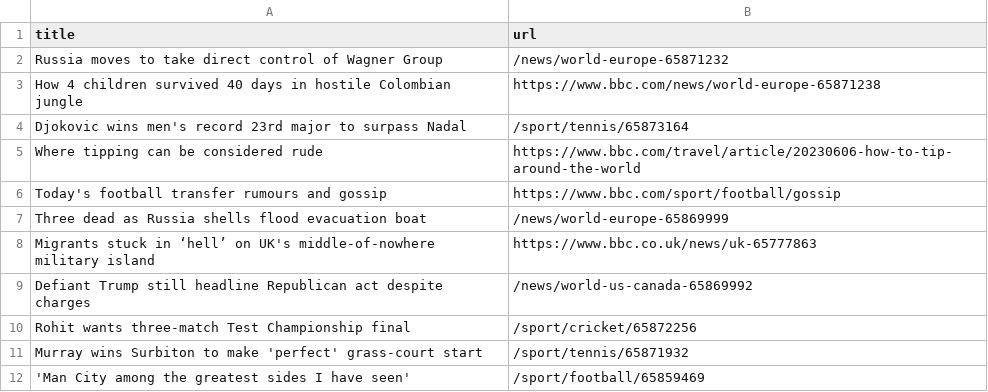
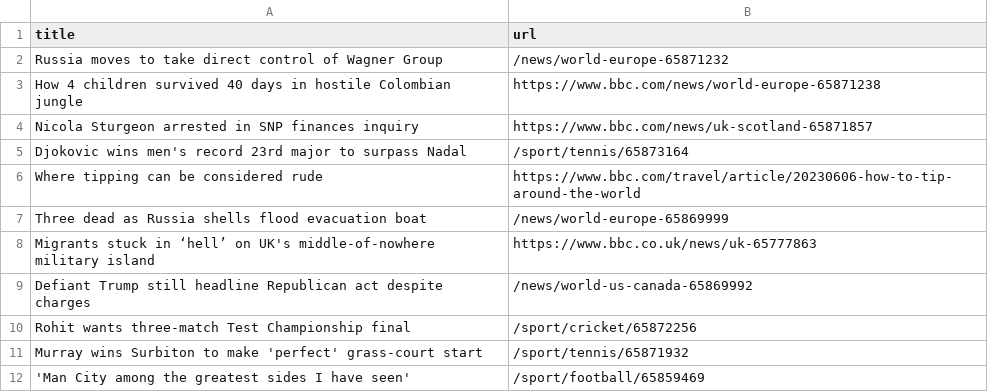
Before and after one commit to terril68/automatic-scraper, a CSV file: bbc.csv, drawn as a sheet; only a part is shown; removed rows and columns are numbered as before the commit, all else as after; the diff names each change by its address in the sheet, - before the commit and + after, or states it on an @@ line.

```diff
--- a/bbc.csv
+++ b/bbc.csv
+row 4: Nicola Sturgeon arrested in SNP finances inquiry | https://www.bbc.com/news/uk-scotland-65871857
-row 6: Today's football transfer rumours and gossip | https://www.bbc.com/sport/football/gossip
```
